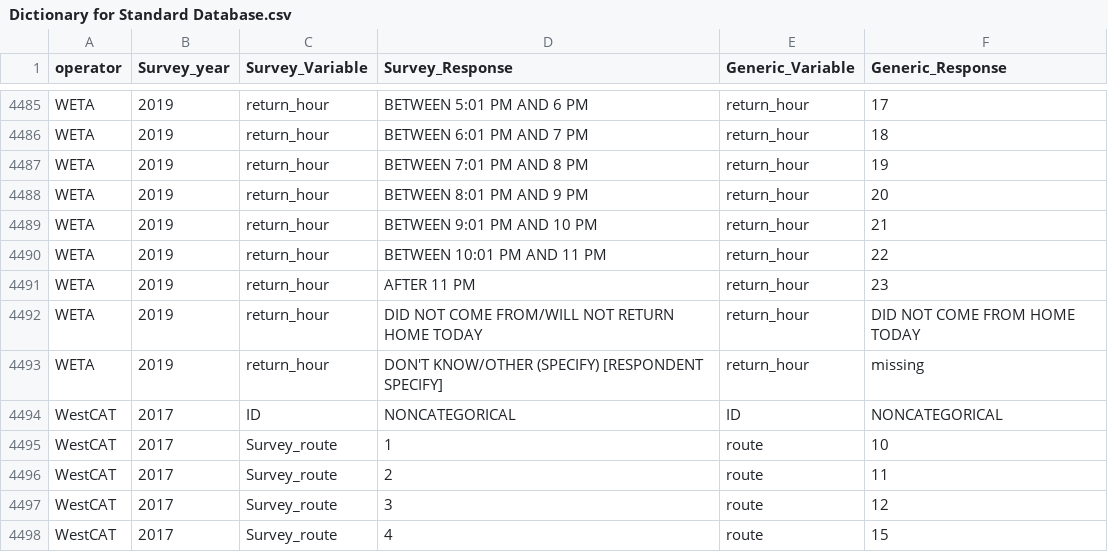
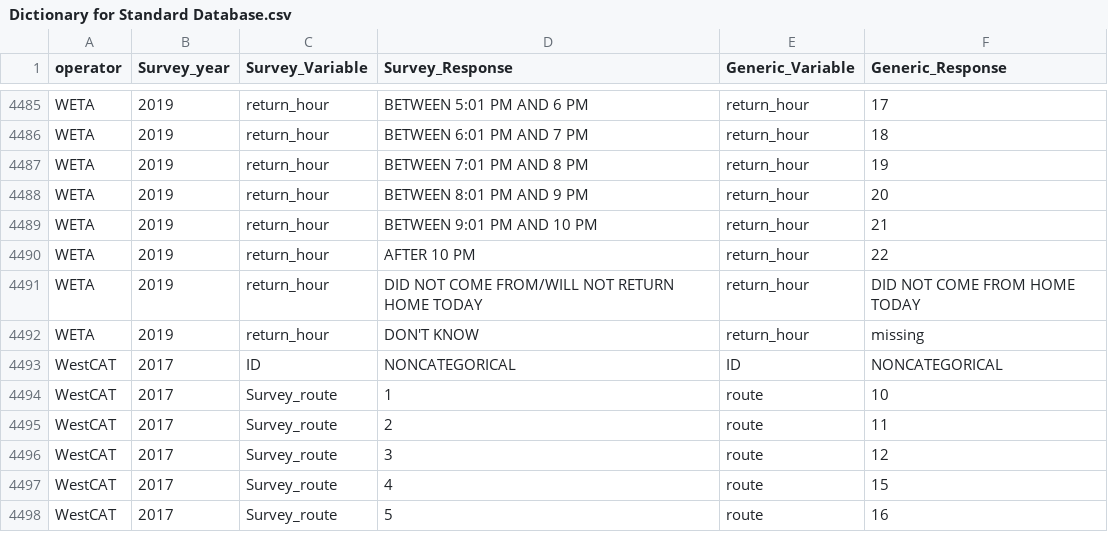
Before and after one commit to BayAreaMetro/transit-passenger-surveys, a CSV file: make-uniform/production/Dictionary for Standard Database.csv, drawn as a sheet; only a part is shown, gaps mark what is left out; the shorter side is filled out with more unchanged rows.

Commit message:
fix error in WETA (2019) variable coding: 'return_hour'

```diff
--- a/make-uniform/production/Dictionary for Standard Database.csv
+++ b/make-uniform/production/Dictionary for Standard Database.csv
@@ -4489,6 +4489,5 @@ WETA,2019,return_hour,BETWEEN 8:01 PM AND 9 PM,return_hour,20
 WETA,2019,return_hour,BETWEEN 9:01 PM AND 10 PM,return_hour,21
-WETA,2019,return_hour,BETWEEN 10:01 PM AND 11 PM,return_hour,22
-WETA,2019,return_hour,AFTER 11 PM,return_hour,23
+WETA,2019,return_hour,AFTER 10 PM,return_hour,22
 WETA,2019,return_hour,DID NOT COME FROM/WILL NOT RETURN HOME TODAY,return_hour,DID NOT COME FROM HOME TODAY
-WETA,2019,return_hour,DON'T KNOW/OTHER (SPECIFY) [RESPONDENT SPECIFY],return_hour,missing
+WETA,2019,return_hour,DON'T KNOW,return_hour,missing
 WestCAT,2017,ID,NONCATEGORICAL,ID,NONCATEGORICAL
```
